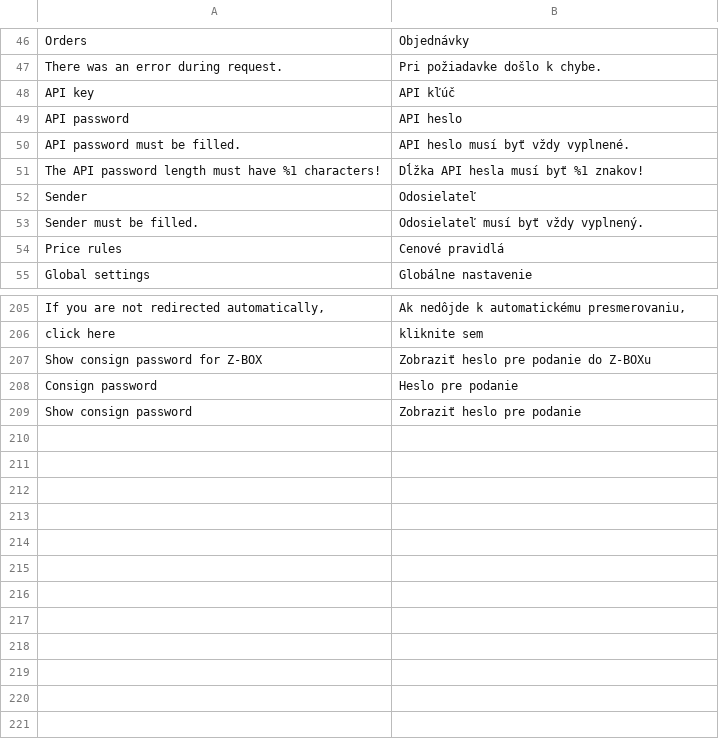
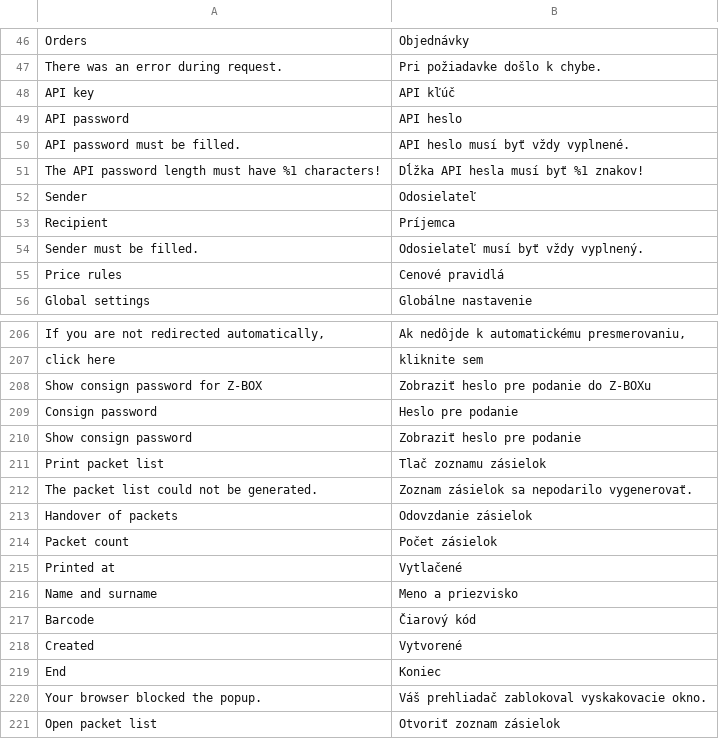
Before and after one commit to Zasilkovna/magento2, a CSV file: Packetery/Checkout/i18n/sk_SK.csv, drawn as a sheet; only a part is shown, gaps mark what is left out; the diff names each change by its address in the sheet, - before the commit and + after, or states it on an @@ line.

```diff
--- a/Packetery/Checkout/i18n/sk_SK.csv
+++ b/Packetery/Checkout/i18n/sk_SK.csv
+row 53: Recipient | Príjemca
+row 211: Print packet list | Tlač zoznamu zásielok
+row 212: The packet list could not be generated. | Zoznam zásielok sa nepodarilo vygenerovať.
+row 213: Handover of packets | Odovzdanie zásielok
+row 214: Packet count | Počet zásielok
+row 215: Printed at | Vytlačené
+row 216: Name and surname | Meno a priezvisko
+row 217: Barcode | Čiarový kód
+row 218: Created | Vytvorené
+row 219: End | Koniec
+row 220: Your browser blocked the popup. | Váš prehliadač zablokoval vyskakovacie okno.
+row 221: Open packet list | Otvoriť zoznam zásielok
```
Also changed, not shown: Packetery/Checkout/i18n/cs_CZ.csv, Packetery/Checkout/i18n/en_GB.csv, 19 other files.
